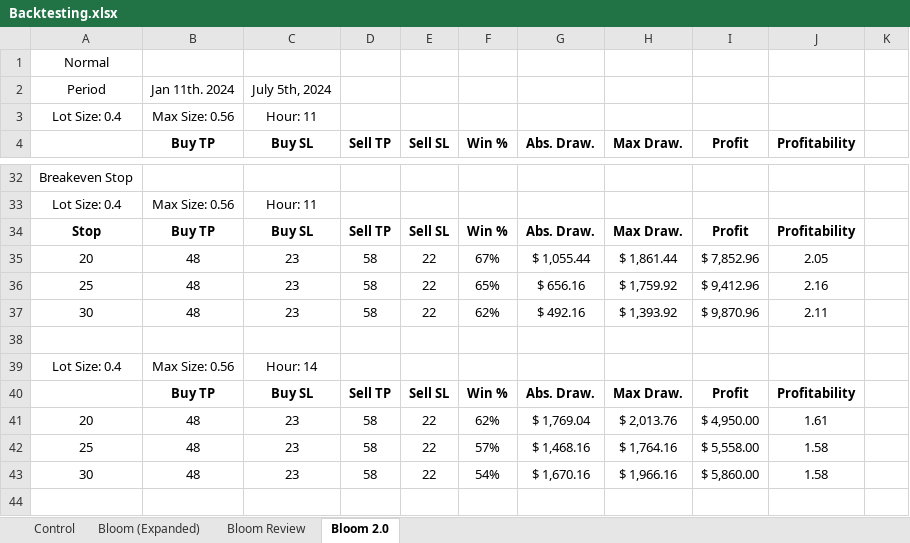
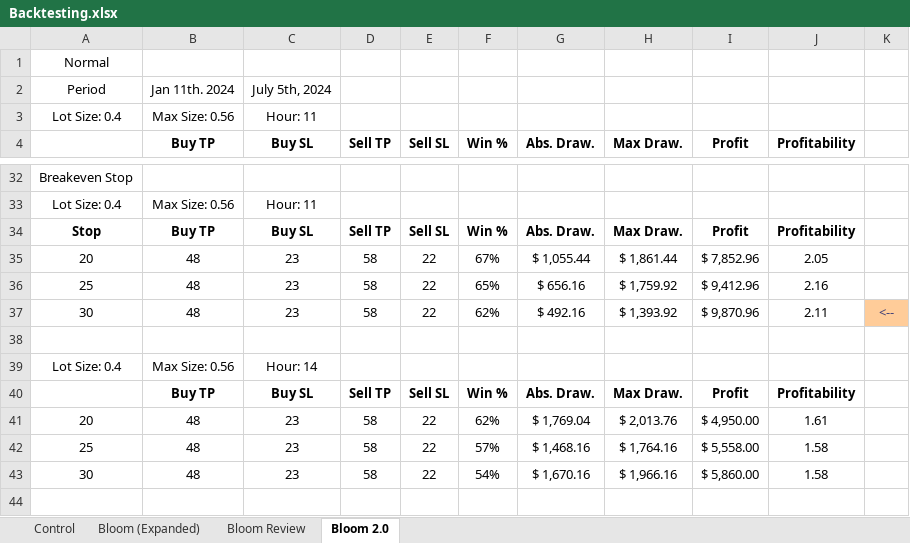
Before and after one commit to sPrizio/bluebell, an Excel workbook: anther/src/main/resources/documentation/Backtesting.xlsx, sheet Bloom 2.0, drawn as a sheet; only a part is shown, gaps mark what is left out; values as stored, in another font and other column widths than the file's, no borders; the diff names each change by its address in the sheet, - before the commit and + after, or states it on an @@ line.

Commit message:
finalizes bloom strategy

```diff
--- a/anther/src/main/resources/documentation/Backtesting.xlsx (sheet Bloom 2.0)
+++ b/anther/src/main/resources/documentation/Backtesting.xlsx (sheet Bloom 2.0)
-K37: (empty)
+K37: <--
-K37 fill: none
+K37 fill: #FFCC99
```
Also changed, not shown: 1 other file.
